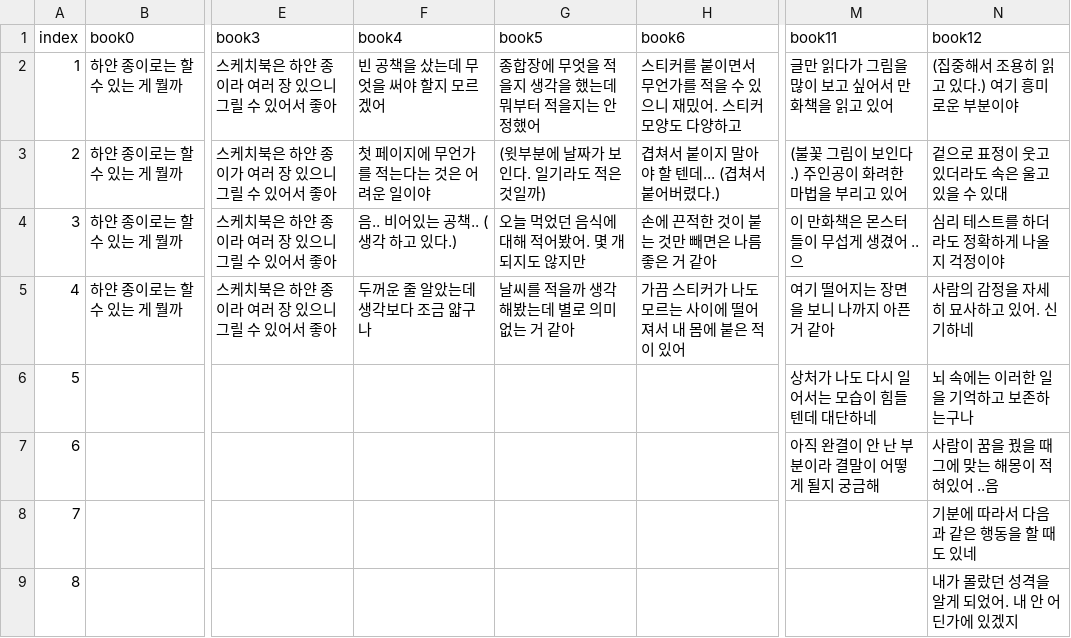
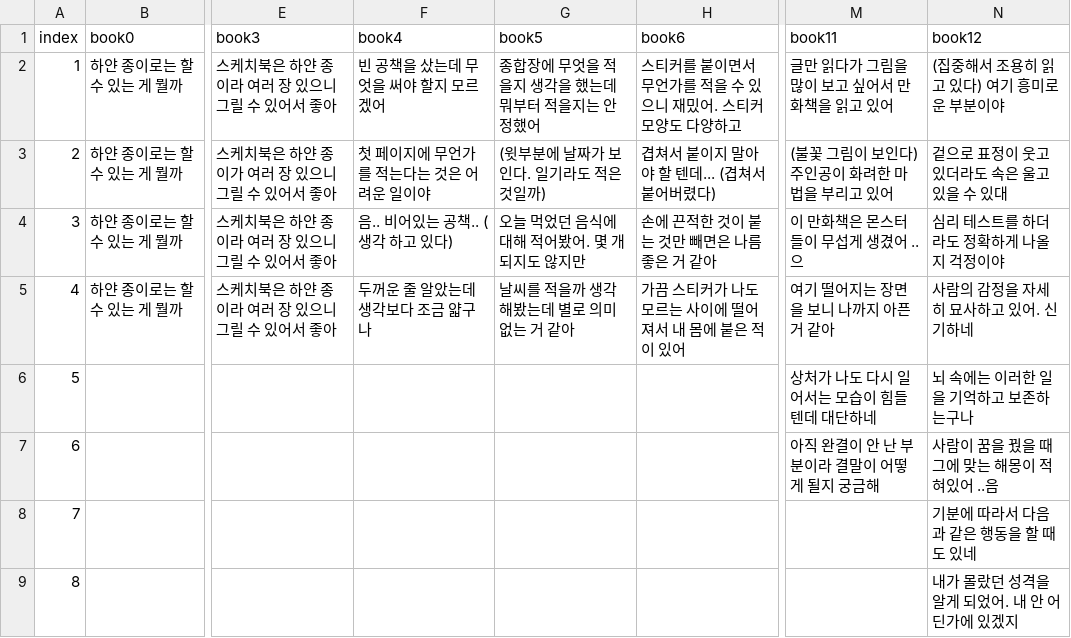
Before and after one commit to catdoglove/rainroom2, a CSV file: csv/talk_book.csv, drawn as a sheet; only a part is shown, gaps mark what is left out; the diff names each change by its address in the sheet, - before the commit and + after, or states it on an @@ line.

```diff
--- a/csv/talk_book.csv
+++ b/csv/talk_book.csv
-N2 (book12): (집중해서 조용히 읽고 있다.) 여기 흥미로운 부분이야
+N2 (book12): (집중해서 조용히 읽고 있다) 여기 흥미로운 부분이야
-H3 (book6): 겹쳐서 붙이지 말아야 할 텐데... (겹쳐서 붙어버렸다.)
+H3 (book6): 겹쳐서 붙이지 말아야 할 텐데... (겹쳐서 붙어버렸다)
-M3 (book11): (불꽃 그림이 보인다.) 주인공이 화려한 마법을 부리고 있어
+M3 (book11): (불꽃 그림이 보인다) 주인공이 화려한 마법을 부리고 있어
-F4 (book4): 음.. 비어있는 공책.. (생각 하고 있다.)
+F4 (book4): 음.. 비어있는 공책.. (생각 하고 있다)
```
Also changed, not shown: csv/talk_out.csv, csv/talk_pet.csv, 39 other files.
